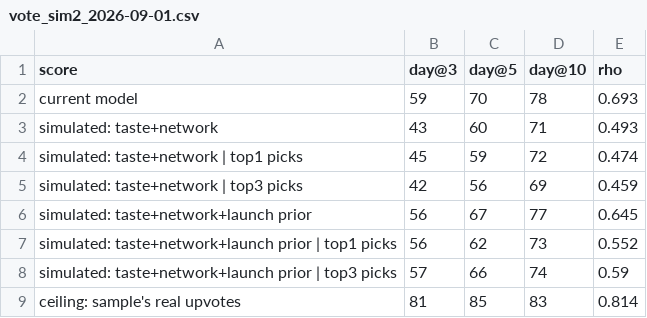
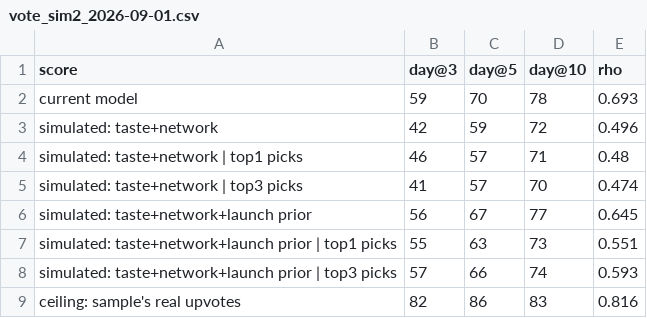
Before and after one commit to ShreyasPatel031/UserSim, a CSV file: experiments/ph_predict/results/vote_sim2_2026-09-01.csv, drawn as a sheet.

```diff
--- a/experiments/ph_predict/results/vote_sim2_2026-09-01.csv
+++ b/experiments/ph_predict/results/vote_sim2_2026-09-01.csv
@@ -2,8 +2,8 @@ score,day@3,day@5,day@10,rho
 current model,59,70,78,0.693
-simulated: taste+network,43,60,71,0.493
-simulated: taste+network | top1 picks,45,59,72,0.474
-simulated: taste+network | top3 picks,42,56,69,0.459
+simulated: taste+network,42,59,72,0.496
+simulated: taste+network | top1 picks,46,57,71,0.48
+simulated: taste+network | top3 picks,41,57,70,0.474
 simulated: taste+network+launch prior,56,67,77,0.645
-simulated: taste+network+launch prior | top1 picks,56,62,73,0.552
-simulated: taste+network+launch prior | top3 picks,57,66,74,0.59
-ceiling: sample's real upvotes,81,85,83,0.814
+simulated: taste+network+launch prior | top1 picks,55,63,73,0.551
+simulated: taste+network+launch prior | top3 picks,57,66,74,0.593
+ceiling: sample's real upvotes,82,86,83,0.816
```
Also changed, not shown: 1 other file.
